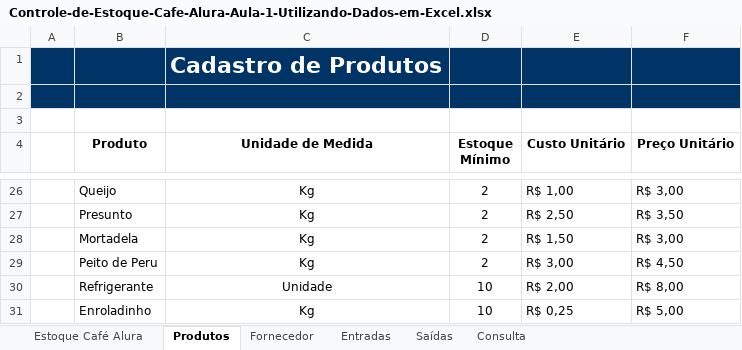
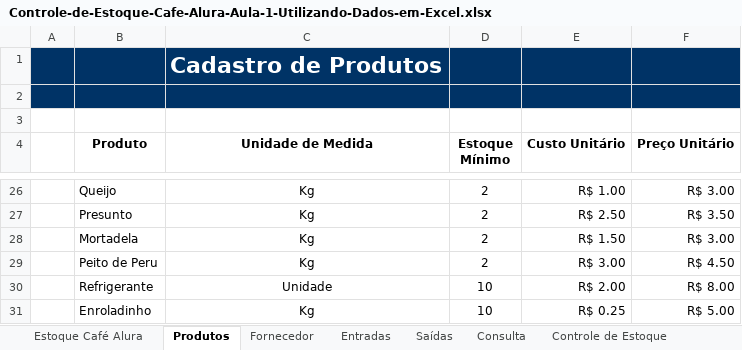
Before and after one commit to henriqfaria/excel, an Excel workbook: Controle-de-Estoque-Cafe-Alura-Aula-1-Utilizando-Dados-em-Excel.xlsx, sheet Produtos, drawn as a sheet; only a part is shown, gaps mark what is left out; values as stored, in another font and other column widths than the file's, no borders; charts and pictures and table styles not drawn; the diff covers the shown part only; the diff names each change by its address in the sheet, - before the commit and + after, or states it on an @@ line.

```diff
--- a/Controle-de-Estoque-Cafe-Alura-Aula-1-Utilizando-Dados-em-Excel.xlsx (sheet Produtos)
+++ b/Controle-de-Estoque-Cafe-Alura-Aula-1-Utilizando-Dados-em-Excel.xlsx (sheet Produtos)
+sheet tab: Controle de Estoque
-E26 (Custo Unitário): R$ 1,00
+E26 (Custo Unitário): R$ 1.00
-F26 (Preço Unitário): R$ 3,00
+F26 (Preço Unitário): R$ 3.00
-E27 (Custo Unitário): R$ 2,50
+E27 (Custo Unitário): R$ 2.50
-F27 (Preço Unitário): R$ 3,50
+F27 (Preço Unitário): R$ 3.50
-E28 (Custo Unitário): R$ 1,50
+E28 (Custo Unitário): R$ 1.50
-F28 (Preço Unitário): R$ 3,00
+F28 (Preço Unitário): R$ 3.00
-E29 (Custo Unitário): R$ 3,00
+E29 (Custo Unitário): R$ 3.00
-F29 (Preço Unitário): R$ 4,50
+F29 (Preço Unitário): R$ 4.50
-E30 (Custo Unitário): R$ 2,00
+E30 (Custo Unitário): R$ 2.00
-F30 (Preço Unitário): R$ 8,00
+F30 (Preço Unitário): R$ 8.00
-E31 (Custo Unitário): R$ 0,25
+E31 (Custo Unitário): R$ 0.25
-F31 (Preço Unitário): R$ 5,00
+F31 (Preço Unitário): R$ 5.00
```
Also changed, not shown: 42 edited cells elsewhere in this sheet, sheet Saídas, sheet Entradas, sheet Consulta, other sheet tabs, charts or pictures, 6 other files.
